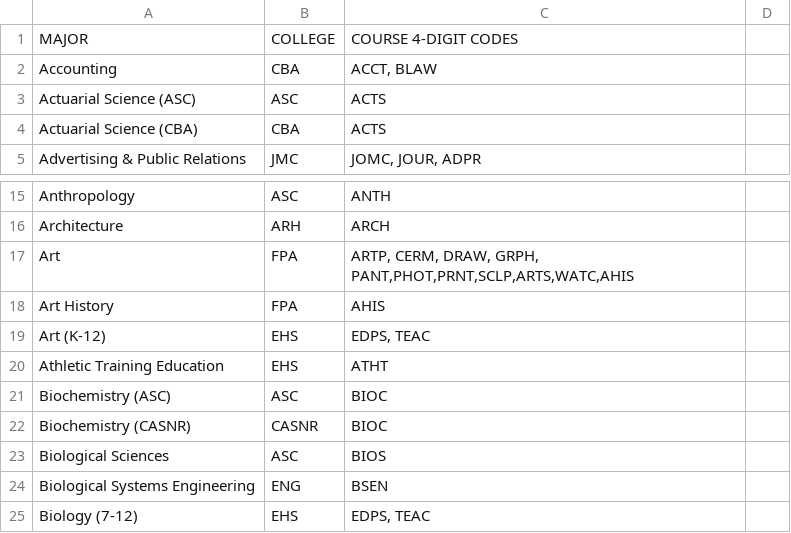
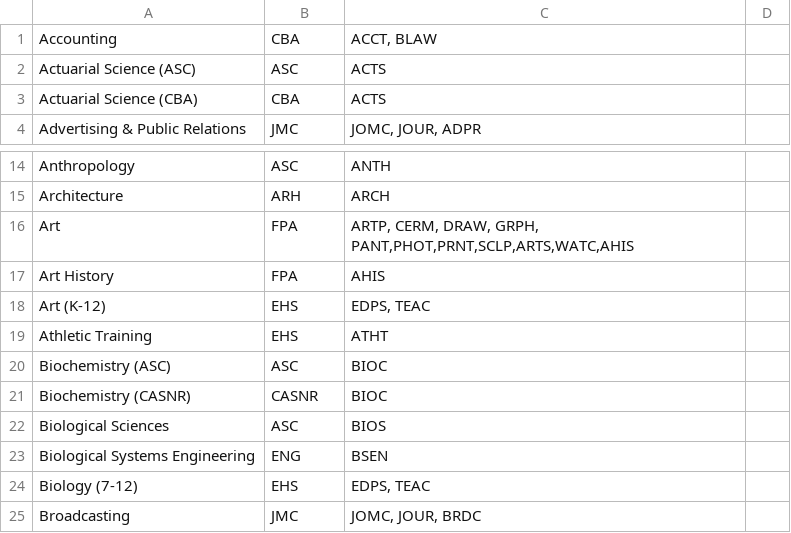
Before and after one commit to unl/UNL_UndergraduateBulletin, a CSV file: data/2014/major_to_subject_code.csv, drawn as a sheet; only a part is shown, gaps mark what is left out; the shorter side is filled out with more unchanged rows.

Commit message:
Correct Athletic Training and remove heading

```diff
--- a/data/2014/major_to_subject_code.csv
+++ b/data/2014/major_to_subject_code.csv
@@ -1,2 +1 @@
-MAJOR,COLLEGE,COURSE 4-DIGIT CODES
 Accounting,CBA,"ACCT, BLAW"
@@ -19,3 +18,3 @@ Art History,FPA,AHIS
 Art (K-12),EHS,"EDPS, TEAC "
-Athletic Training Education,EHS, ATHT
+Athletic Training,EHS, ATHT
 Biochemistry (ASC),ASC, BIOC
```
Also changed, not shown: 1 other file.
